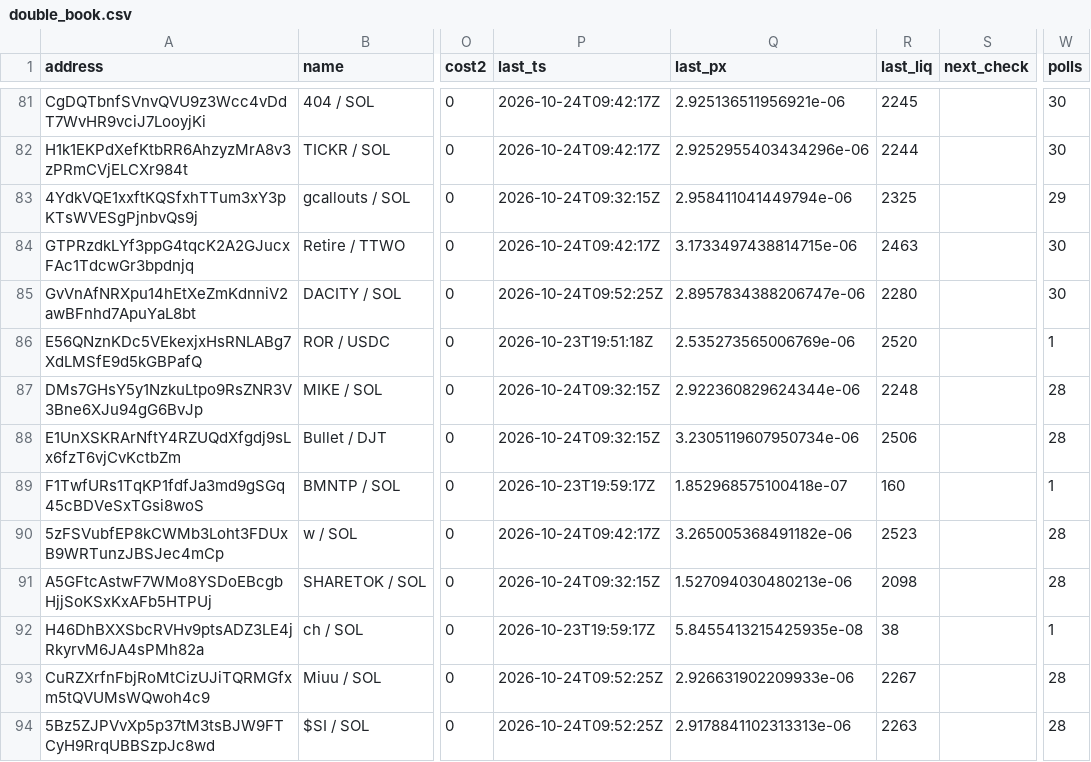
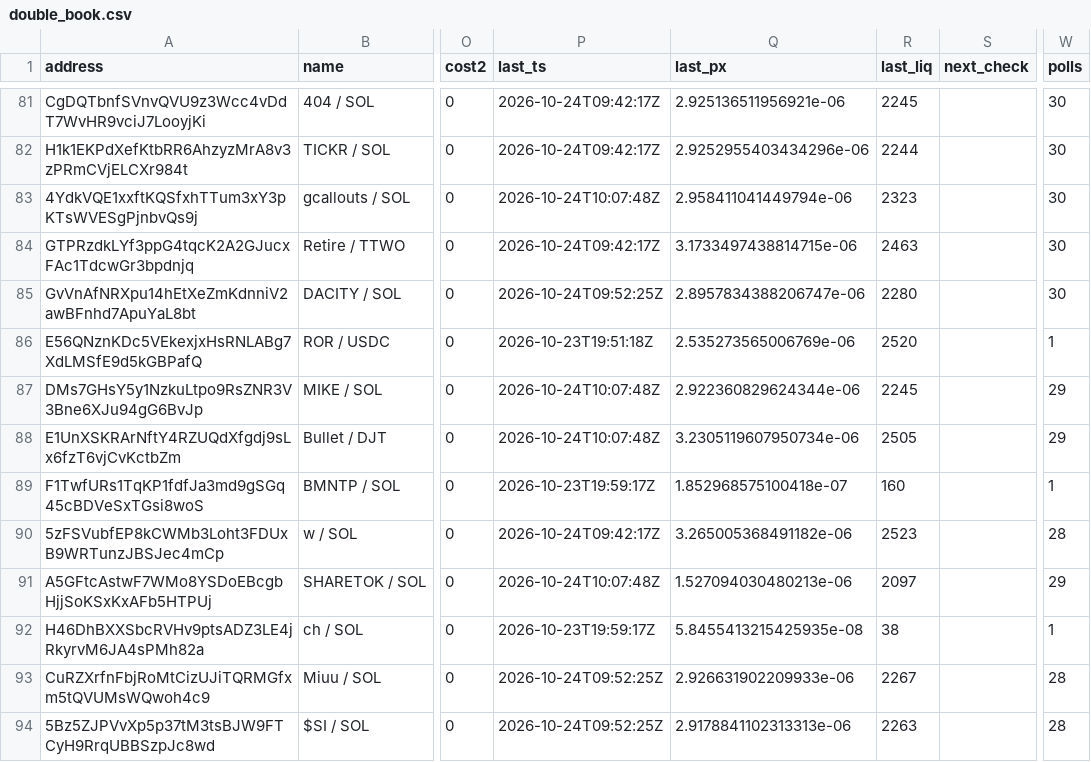
Before and after one commit to westphal03/meme-scanner, a CSV file: data/double_book.csv, drawn as a sheet; only a part is shown, gaps mark what is left out; the diff covers the shown part only; the diff names each change by its address in the sheet, - before the commit and + after, or states it on an @@ line.

```diff
--- a/data/double_book.csv
+++ b/data/double_book.csv
-P83 (last_ts): 2026-10-24T09:32:15Z
+P83 (last_ts): 2026-10-24T10:07:48Z
-R83 (last_liq): 2325
+R83 (last_liq): 2323
-W83 (polls): 29
+W83 (polls): 30
-P87:P88 (last_ts): 2026-10-24T09:32:15Z
+P87:P88 (last_ts): 2026-10-24T10:07:48Z
-R87 (last_liq): 2248
+R87 (last_liq): 2245
-W87:W88 (polls): 28
+W87:W88 (polls): 29
-R88 (last_liq): 2506
+R88 (last_liq): 2505
-P91 (last_ts): 2026-10-24T09:32:15Z
+P91 (last_ts): 2026-10-24T10:07:48Z
-R91 (last_liq): 2098
+R91 (last_liq): 2097
-W91 (polls): 28
+W91 (polls): 29
```
Also changed, not shown: 43 edited cells elsewhere in this file, data/double_px.csv, data/enrich.csv, 3 other files.
